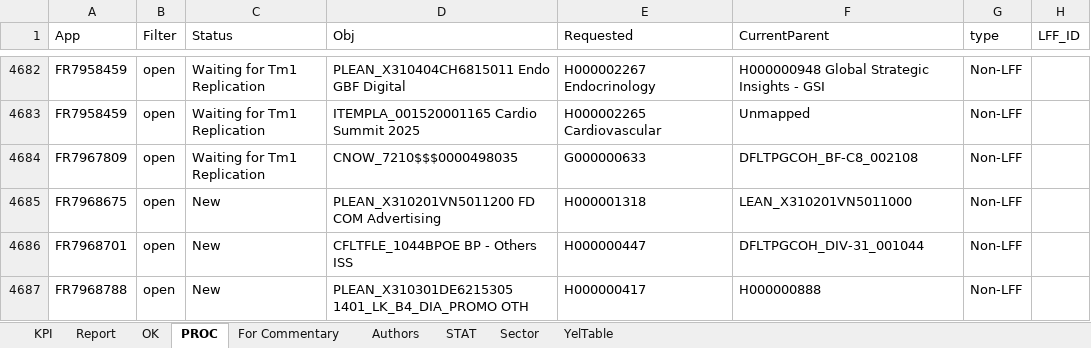
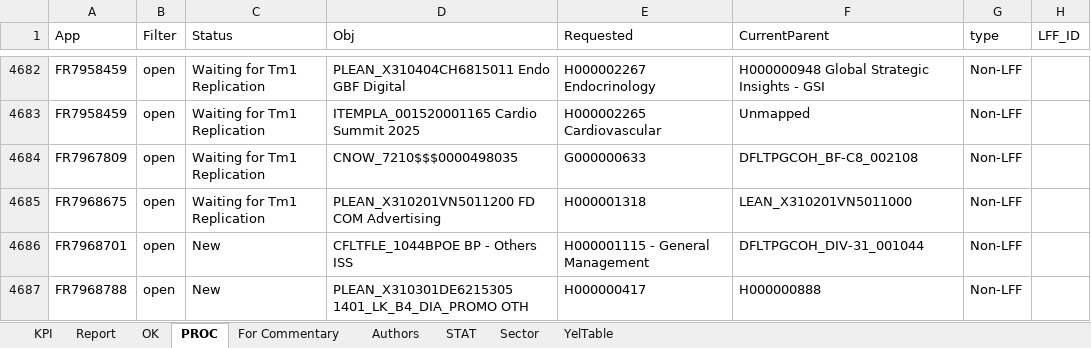
Before and after one commit to violencepierre/GCOH-Tickets-for-Processing, an Excel workbook: F3 2024 mappings.xlsx, sheet PROC, drawn as a sheet; only a part is shown, gaps mark what is left out; values as stored, in another font and other column widths than the file's, no borders; conditional formats and table styles not drawn; the diff names each change by its address in the sheet, - before the commit and + after, or states it on an @@ line.

```diff
--- a/F3 2024 mappings.xlsx (sheet PROC)
+++ b/F3 2024 mappings.xlsx (sheet PROC)
-C4685 (Status): New
+C4685 (Status): Waiting for Tm1 Replication
-E4686 (Requested): H000000447
+E4686 (Requested): H000001115 - General Management
```
Also changed, not shown: Inputs/PyDump.xlsx, 1 other file.
